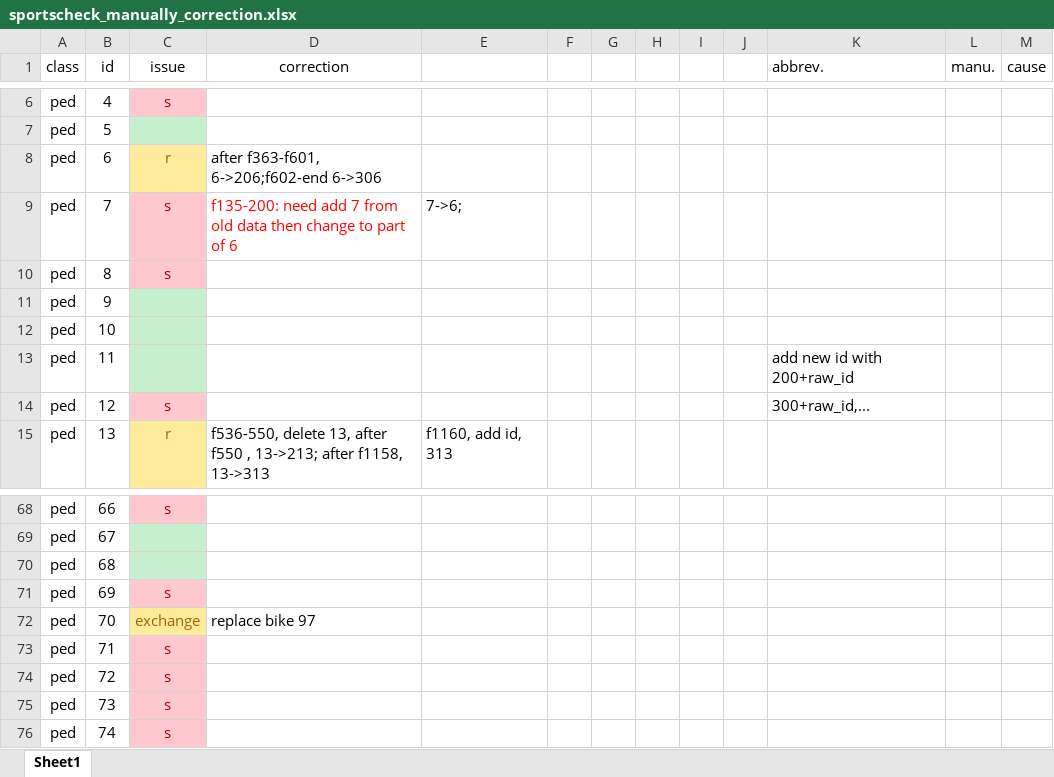
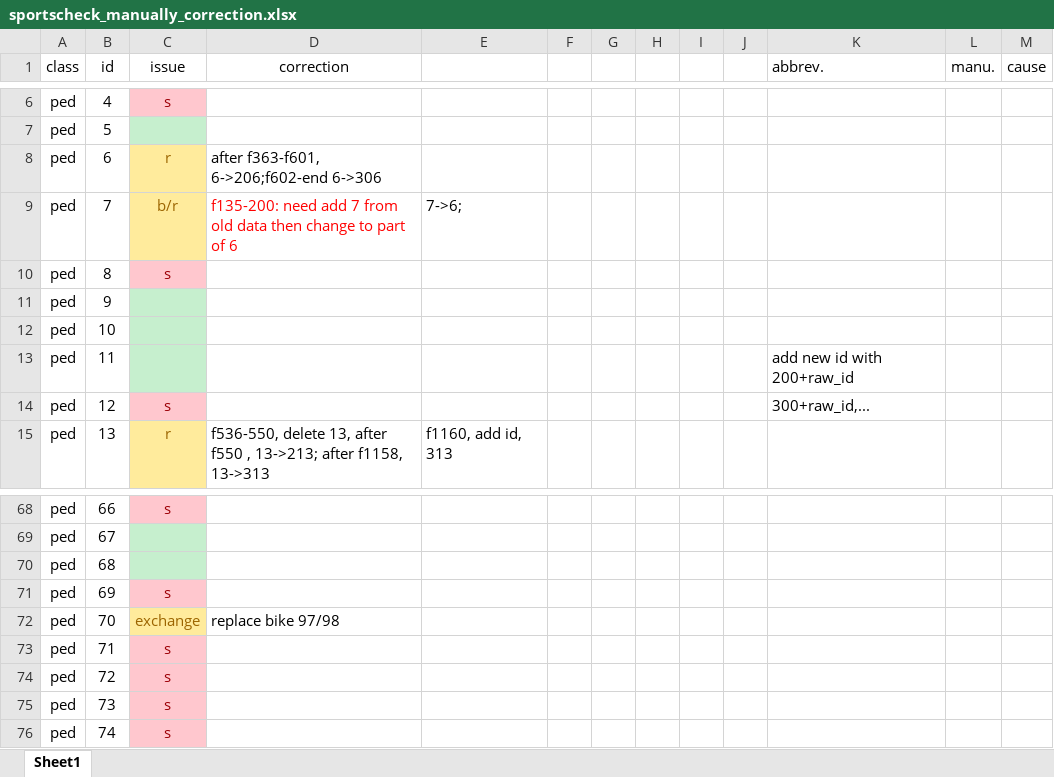
Before and after one commit to YaoLIII/MixedTrafficDataset, an Excel workbook: data/mapython/sportscheck_manually_correction.xlsx, sheet Sheet1, drawn as a sheet; only a part is shown, gaps mark what is left out; values as stored, in another font and other column widths than the file's, no borders; the diff covers the shown part only; the diff names each change by its address in the sheet, - before the commit and + after, or states it on an @@ line.

Commit message:
tracks correction

```diff
--- a/data/mapython/sportscheck_manually_correction.xlsx (sheet Sheet1)
+++ b/data/mapython/sportscheck_manually_correction.xlsx (sheet Sheet1)
-C9 (issue): s
+C9 (issue): b/r
@@ C9 fill: #FFC7CE → #FFEB9C, text colour: #9C0006 → #9C6500 @@
-D72 (correction): replace bike 97
+D72 (correction): replace bike 97/98
```
Also changed, not shown: 13 edited cells and cell formats elsewhere in this sheet, 3 other files.
